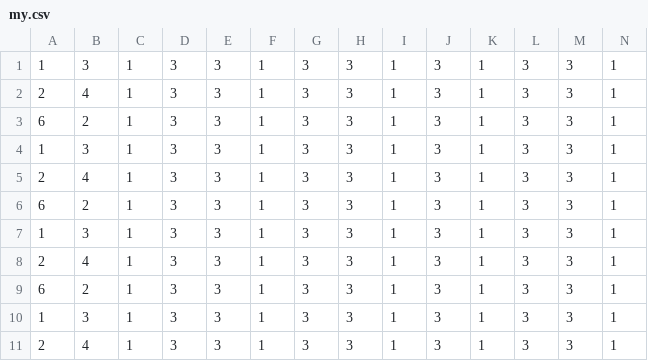
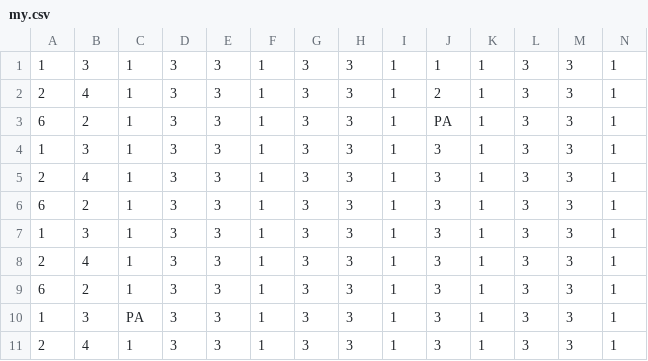
Before and after one commit to yvlasov/ConProbIN, a CSV file: graph_tool/my.csv, drawn as a sheet; only a part is shown; removed rows and columns are numbered as before the commit, all else as after; rows hold the shown columns only; the diff names each change by its address in the sheet, - before the commit and + after, or states it on an @@ line.

```diff
--- a/graph_tool/my.csv
+++ b/graph_tool/my.csv
+row 1: 1 | 3 | 1 | 3 | 3 | 1 | 3 | 3 | 1 | 1 | 1 | 3 | 3 | 1
+row 2: 2 | 4 | 1 | 3 | 3 | 1 | 3 | 3 | 1 | 2 | 1 | 3 | 3 | 1
+row 3: 6 | 2 | 1 | 3 | 3 | 1 | 3 | 3 | 1 | PA | 1 | 3 | 3 | 1
-C10: 1
+C10: PA
-row 8: 2 | 4 | 1 | 3 | 3 | 1 | 3 | 3 | 1 | 3 | 1 | 3 | 3 | 1
-row 9: 6 | 2 | 1 | 3 | 3 | 1 | 3 | 3 | 1 | 3 | 1 | 3 | 3 | 1
-row 10: 1 | 3 | 1 | 3 | 3 | 1 | 3 | 3 | 1 | 3 | 1 | 3 | 3 | 1
```
Also changed, not shown: 2 other files.
